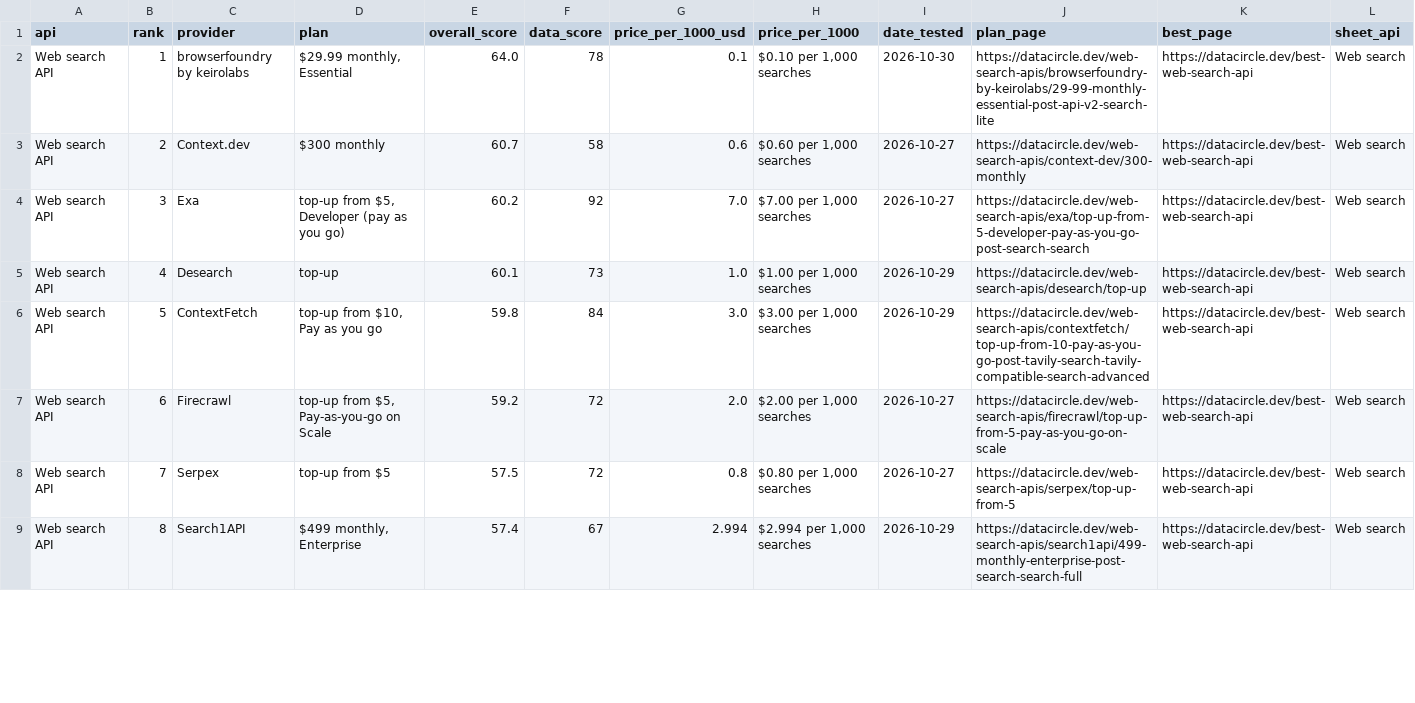
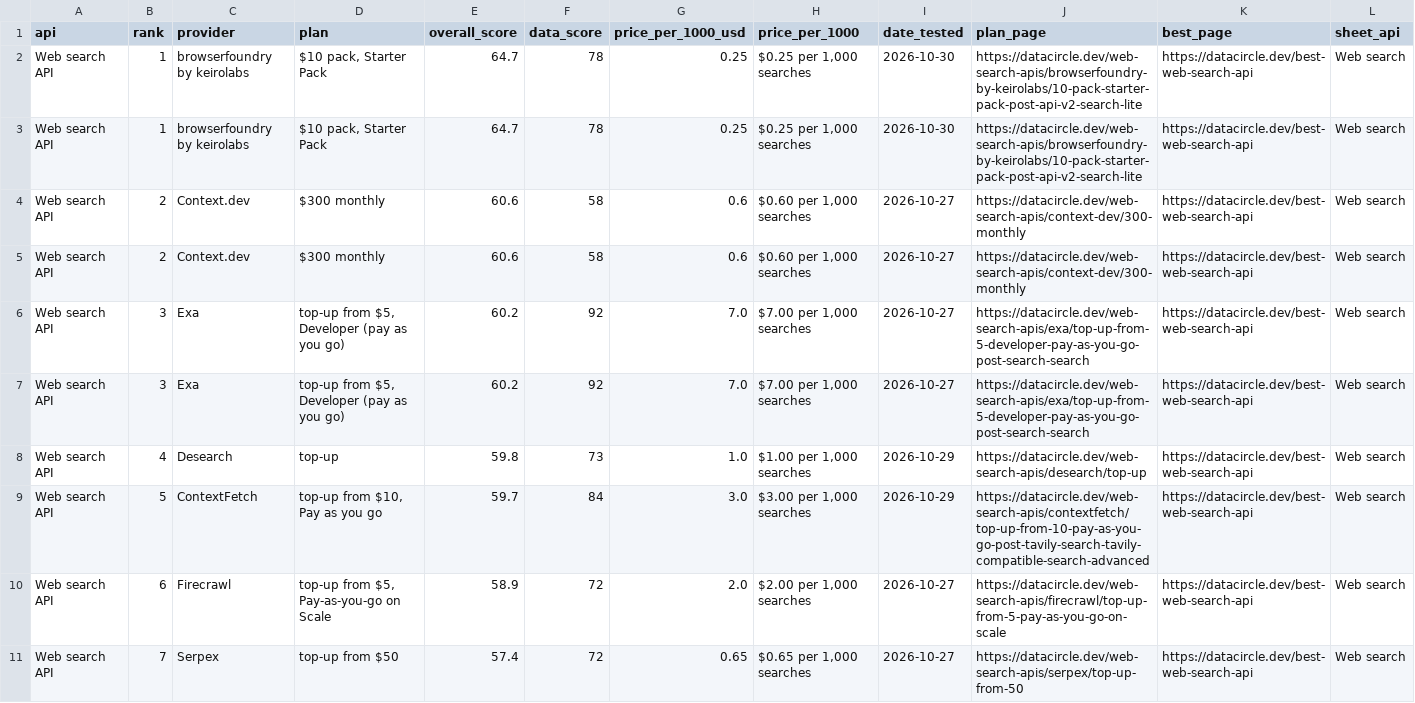
Before and after one commit to waynehamadi/best-web-search-api, a CSV file: results.csv, drawn as a sheet; only a part is shown; the diff covers the shown part only.

Commit message:
Benchmark results from datacircle.dev

```diff
--- a/results.csv
+++ b/results.csv
@@ -1,9 +1,11 @@
 api,rank,provider,plan,overall_score,data_score,price_per_1000_usd,price_per_1000,date_tested,plan_page,best_page,sheet_api
-Web search API,1,browserfoundry by keirolabs,"$29.99 monthly, Essential",64.0,78,0.1,"$0.10 per 1,000 searches",2026-10-30,https://datacircle.dev/web-search-apis/browserfoundry-by-keirolabs/29-99-monthly-essential-post-api-v2-search-lite,https://datacircle.dev/best-web-search-api,Web search
-Web search API,2,Context.dev,$300 monthly,60.7,58,0.6,"$0.60 per 1,000 searches",2026-10-27,https://datacircle.dev/web-search-apis/context-dev/300-monthly,https://datacircle.dev/best-web-search-api,Web search
+Web search API,1,browserfoundry by keirolabs,"$10 pack, Starter Pack",64.7,78,0.25,"$0.25 per 1,000 searches",2026-10-30,https://datacircle.dev/web-search-apis/browserfoundry-by-keirolabs/10-pack-starter-pack-post-api-v2-search-lite,https://datacircle.dev/best-web-search-api,Web search
+Web search API,1,browserfoundry by keirolabs,"$10 pack, Starter Pack",64.7,78,0.25,"$0.25 per 1,000 searches",2026-10-30,https://datacircle.dev/web-search-apis/browserfoundry-by-keirolabs/10-pack-starter-pack-post-api-v2-search-lite,https://datacircle.dev/best-web-search-api,Web search
+Web search API,2,Context.dev,$300 monthly,60.6,58,0.6,"$0.60 per 1,000 searches",2026-10-27,https://datacircle.dev/web-search-apis/context-dev/300-monthly,https://datacircle.dev/best-web-search-api,Web search
+Web search API,2,Context.dev,$300 monthly,60.6,58,0.6,"$0.60 per 1,000 searches",2026-10-27,https://datacircle.dev/web-search-apis/context-dev/300-monthly,https://datacircle.dev/best-web-search-api,Web search
 Web search API,3,Exa,"top-up from $5, Developer (pay as you go)",60.2,92,7.0,"$7.00 per 1,000 searches",2026-10-27,https://datacircle.dev/web-search-apis/exa/top-up-from-5-developer-pay-as-you-go-post-search-search,https://datacircle.dev/best-web-search-api,Web search
-Web search API,4,Desearch,top-up,60.1,73,1.0,"$1.00 per 1,000 searches",2026-10-29,https://datacircle.dev/web-search-apis/desearch/top-up,https://datacircle.dev/best-web-search-api,Web search
-Web search API,5,ContextFetch,"top-up from $10, Pay as you go",59.8,84,3.0,"$3.00 per 1,000 searches",2026-10-29,https://datacircle.dev/web-search-apis/contextfetch/top-up-from-10-pay-as-you-go-post-tavily-search-tavily-compatible-search-advanced,https://datacircle.dev/best-web-search-api,Web search
-Web search API,6,Firecrawl,"top-up from $5, Pay-as-you-go on Scale",59.2,72,2.0,"$2.00 per 1,000 searches",2026-10-27,https://datacircle.dev/web-search-apis/firecrawl/top-up-from-5-pay-as-you-go-on-scale,https://datacircle.dev/best-web-search-api,Web search
-Web search API,7,Serpex,top-up from $5,57.5,72,0.8,"$0.80 per 1,000 searches",2026-10-27,https://datacircle.dev/web-search-apis/serpex/top-up-from-5,https://datacircle.dev/best-web-search-api,Web search
-Web search API,8,Search1API,"$499 monthly, Enterprise",57.4,67,2.994,"$2.994 per 1,000 searches",2026-10-29,https://datacircle.dev/web-search-apis/search1api/499-monthly-enterprise-post-search-search-full,https://datacircle.dev/best-web-search-api,Web search
+Web search API,3,Exa,"top-up from $5, Developer (pay as you go)",60.2,92,7.0,"$7.00 per 1,000 searches",2026-10-27,https://datacircle.dev/web-search-apis/exa/top-up-from-5-developer-pay-as-you-go-post-search-search,https://datacircle.dev/best-web-search-api,Web search
+Web search API,4,Desearch,top-up,59.8,73,1.0,"$1.00 per 1,000 searches",2026-10-29,https://datacircle.dev/web-search-apis/desearch/top-up,https://datacircle.dev/best-web-search-api,Web search
+Web search API,5,ContextFetch,"top-up from $10, Pay as you go",59.7,84,3.0,"$3.00 per 1,000 searches",2026-10-29,https://datacircle.dev/web-search-apis/contextfetch/top-up-from-10-pay-as-you-go-post-tavily-search-tavily-compatible-search-advanced,https://datacircle.dev/best-web-search-api,Web search
+Web search API,6,Firecrawl,"top-up from $5, Pay-as-you-go on Scale",58.9,72,2.0,"$2.00 per 1,000 searches",2026-10-27,https://datacircle.dev/web-search-apis/firecrawl/top-up-from-5-pay-as-you-go-on-scale,https://datacircle.dev/best-web-search-api,Web search
+Web search API,7,Serpex,top-up from $50,57.4,72,0.65,"$0.65 per 1,000 searches",2026-10-27,https://datacircle.dev/web-search-apis/serpex/top-up-from-50,https://datacircle.dev/best-web-search-api,Web search
```
Also changed, not shown: 3 added rows, 1 removed row and 23 edited cells elsewhere in this file, 1 other file.
